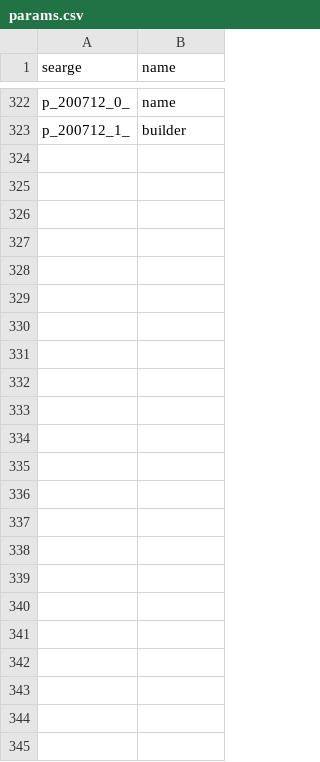
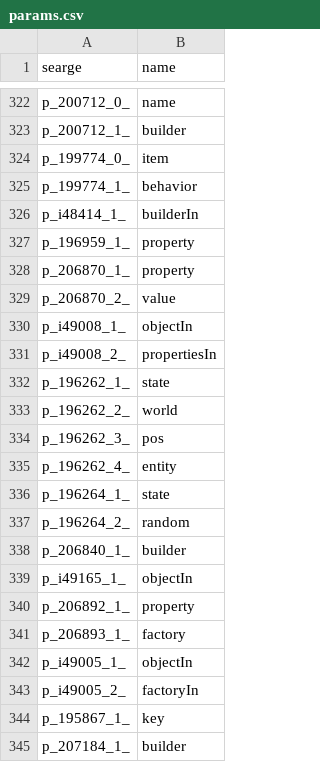
Before and after one commit to Hallowizer/1.13-MCP-Mappings, a CSV file: mappings/params.csv, drawn as a sheet; only a part is shown, gaps mark what is left out; the diff names each change by its address in the sheet, - before the commit and + after, or states it on an @@ line.

```diff
--- a/mappings/params.csv
+++ b/mappings/params.csv
+row 324: p_199774_0_ | item
+row 325: p_199774_1_ | behavior
+row 326: p_i48414_1_ | builderIn
+row 327: p_196959_1_ | property
+row 328: p_206870_1_ | property
+row 329: p_206870_2_ | value
+row 330: p_i49008_1_ | objectIn
+row 331: p_i49008_2_ | propertiesIn
+row 332: p_196262_1_ | state
+row 333: p_196262_2_ | world
+row 334: p_196262_3_ | pos
+row 335: p_196262_4_ | entity
+row 336: p_196264_1_ | state
+row 337: p_196264_2_ | random
+row 338: p_206840_1_ | builder
+row 339: p_i49165_1_ | objectIn
+row 340: p_206892_1_ | property
+row 341: p_206893_1_ | factory
+row 342: p_i49005_1_ | objectIn
+row 343: p_i49005_2_ | factoryIn
+row 344: p_195867_1_ | key
+row 345: p_207184_1_ | builder
```
Also changed, not shown: mappings/fields.csv, mappings/methods.csv.
